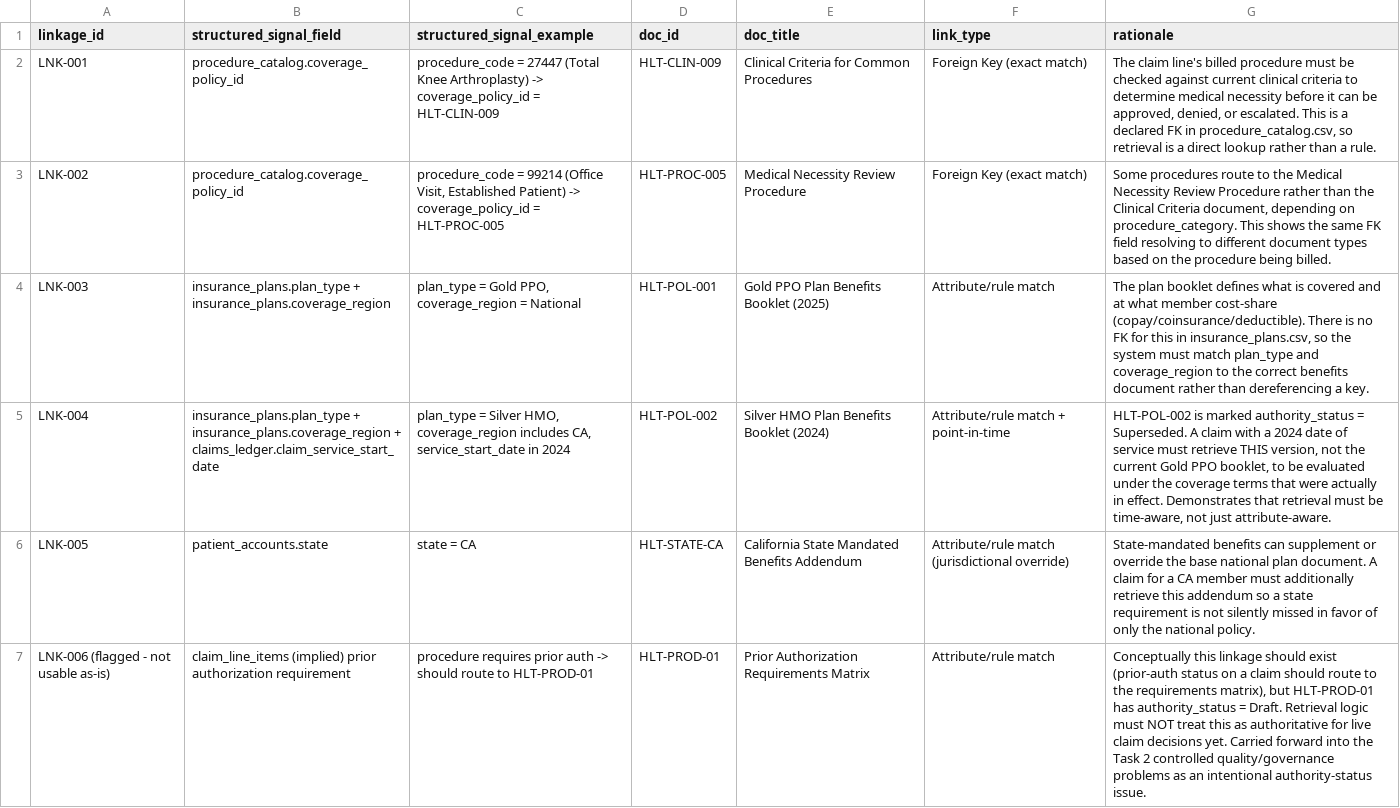
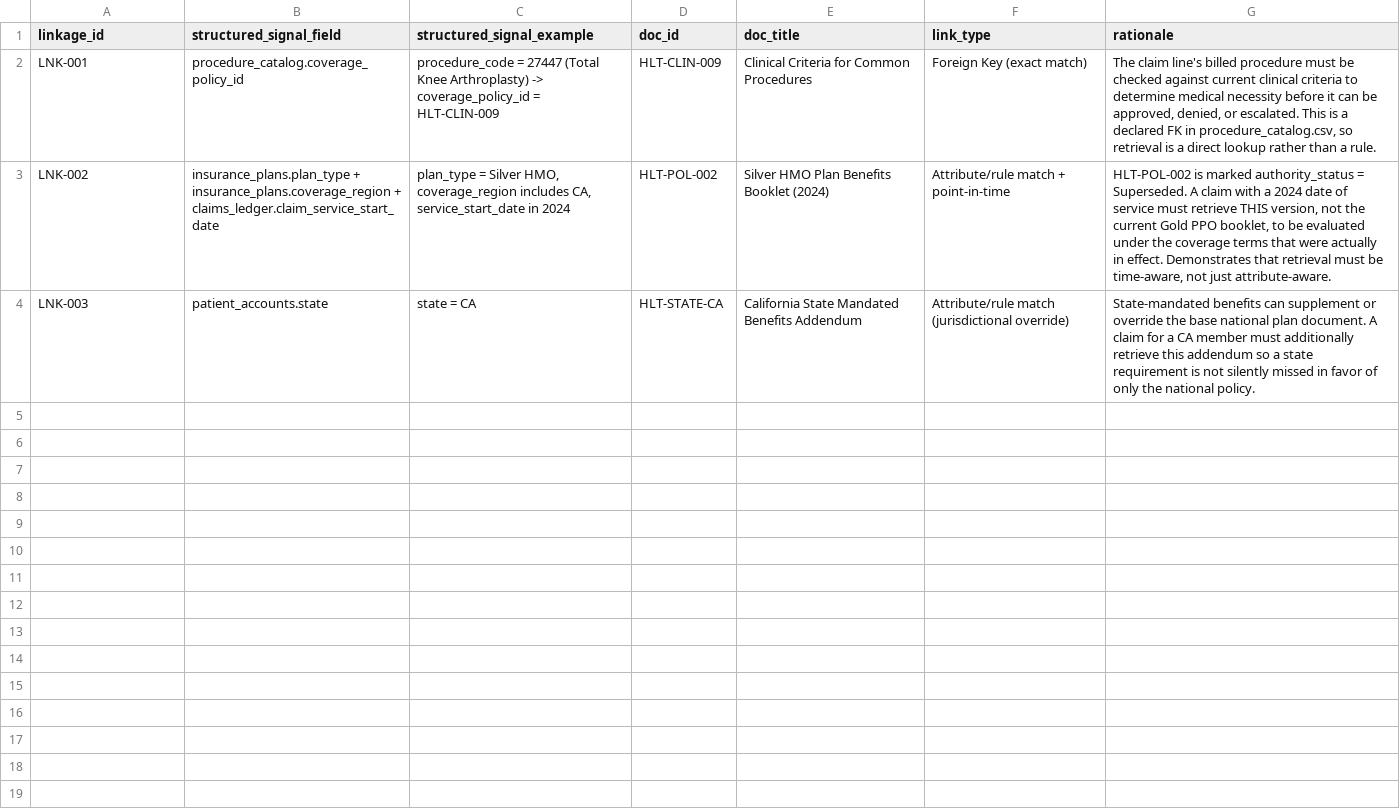
Before and after one commit to Freh-dev/dsba6171-healthtech-domain-project, a CSV file: metadata/structured_to_knowledge_linkages.csv, drawn as a sheet.

Commit message:
Consolidate duplicate linkage entries in CSV
Merged duplicate linkages for Silver HMO and California state benefits.

```diff
--- a/metadata/structured_to_knowledge_linkages.csv
+++ b/metadata/structured_to_knowledge_linkages.csv
@@ -2,6 +2,3 @@ linkage_id,structured_signal_field,structured_signal_example,doc_id,doc_title,li
 LNK-001,procedure_catalog.coverage_policy_id,"procedure_code = 27447 (Total Knee Arthroplasty) -> coverage_policy_id = HLT-CLIN-009",HLT-CLIN-009,Clinical Criteria for Common Procedures,Foreign Key (exact match),"The claim line's billed procedure must be checked against current clinical criteria to determine medical necessity before it can be approved, denied, or escalated. This is a declared FK in procedure_catalog.csv, so retrieval is a direct lookup rather than a rule."
-LNK-002,procedure_catalog.coverage_policy_id,"procedure_code = 99214 (Office Visit, Established Patient) -> coverage_policy_id = HLT-PROC-005",HLT-PROC-005,Medical Necessity Review Procedure,Foreign Key (exact match),"Some procedures route to the Medical Necessity Review Procedure rather than the Clinical Criteria document, depending on procedure_category. This shows the same FK field resolving to different document types based on the procedure being billed."
-LNK-003,"insurance_plans.plan_type + insurance_plans.coverage_region","plan_type = Gold PPO, coverage_region = National",HLT-POL-001,Gold PPO Plan Benefits Booklet (2025),Attribute/rule match,"The plan booklet defines what is covered and at what member cost-share (copay/coinsurance/deductible). There is no FK for this in insurance_plans.csv, so the system must match plan_type and coverage_region to the correct benefits document rather than dereferencing a key."
-LNK-004,"insurance_plans.plan_type + insurance_plans.coverage_region + claims_ledger.claim_service_start_date","plan_type = Silver HMO, coverage_region includes CA, service_start_date in 2024",HLT-POL-002,Silver HMO Plan Benefits Booklet (2024),Attribute/rule match + point-in-time,"HLT-POL-002 is marked authority_status = Superseded. A claim with a 2024 date of service must retrieve THIS version, not the current Gold PPO booklet, to be evaluated under the coverage terms that were actually in effect. Demonstrates that retrieval must be time-aware, not just attribute-aware."
-LNK-005,patient_accounts.state,"state = CA",HLT-STATE-CA,California State Mandated Benefits Addendum,Attribute/rule match (jurisdictional override),"State-mandated benefits can supplement or override the base national plan document. A claim for a CA member must additionally retrieve this addendum so a state requirement is not silently missed in favor of only the national policy."
-LNK-006 (flagged - not usable as-is),"claim_line_items (implied) prior authorization requirement","procedure requires prior auth -> should route to HLT-PROD-01",HLT-PROD-01,Prior Authorization Requirements Matrix,Attribute/rule match,"Conceptually this linkage should exist (prior-auth status on a claim should route to the requirements matrix), but HLT-PROD-01 has authority_status = Draft. Retrieval logic must NOT treat this as authoritative for live claim decisions yet. Carried forward into the Task 2 controlled quality/governance problems as an intentional authority-status issue."
+LNK-002,"insurance_plans.plan_type + insurance_plans.coverage_region + claims_ledger.claim_service_start_date","plan_type = Silver HMO, coverage_region includes CA, service_start_date in 2024",HLT-POL-002,Silver HMO Plan Benefits Booklet (2024),Attribute/rule match + point-in-time,"HLT-POL-002 is marked authority_status = Superseded. A claim with a 2024 date of service must retrieve THIS version, not the current Gold PPO booklet, to be evaluated under the coverage terms that were actually in effect. Demonstrates that retrieval must be time-aware, not just attribute-aware."
+LNK-003,patient_accounts.state,"state = CA",HLT-STATE-CA,California State Mandated Benefits Addendum,Attribute/rule match (jurisdictional override),"State-mandated benefits can supplement or override the base national plan document. A claim for a CA member must additionally retrieve this addendum so a state requirement is not silently missed in favor of only the national policy."
```
